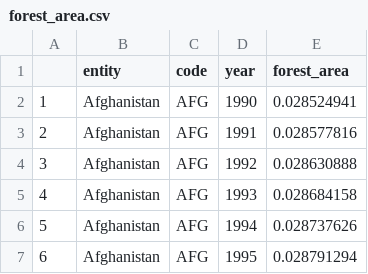
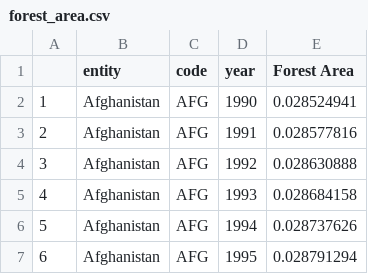
Before and after one commit to babypizza/3179-Project-2, a CSV file: forest_area.csv, drawn as a sheet; only a part is shown.

Commit message:
Update forest_area.csv

```diff
--- a/forest_area.csv
+++ b/forest_area.csv
@@ -1,2 +1,2 @@
-,entity,code,year,forest_area
+,entity,code,year,Forest Area
 1,Afghanistan,AFG,1990,0.028524941
```
